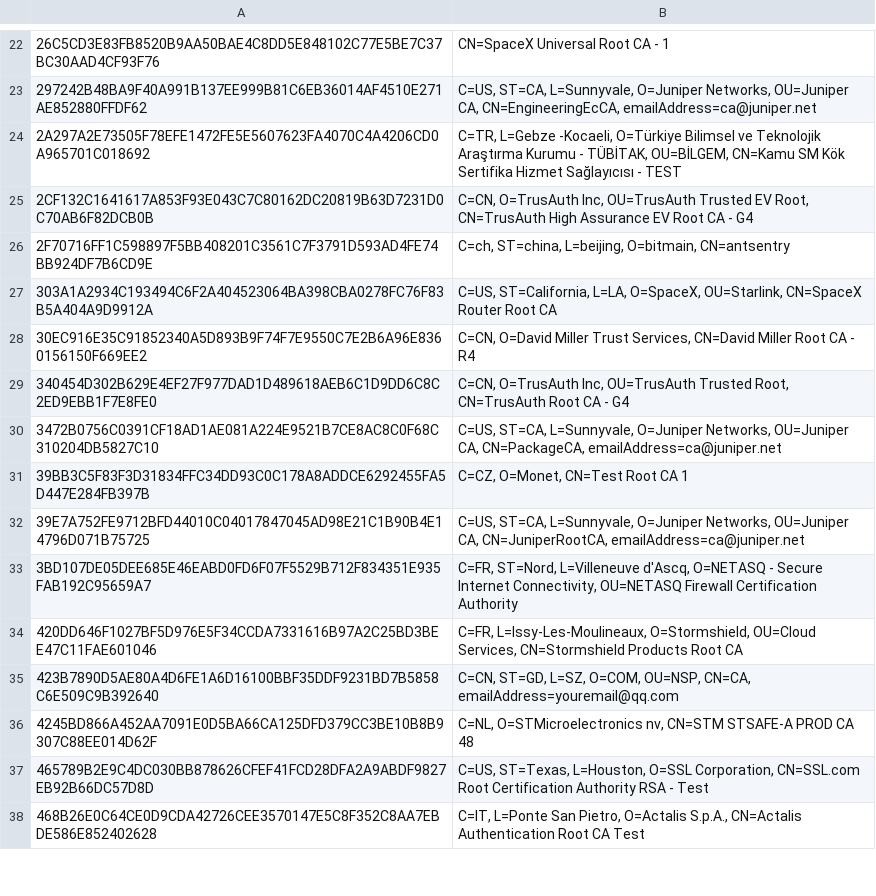
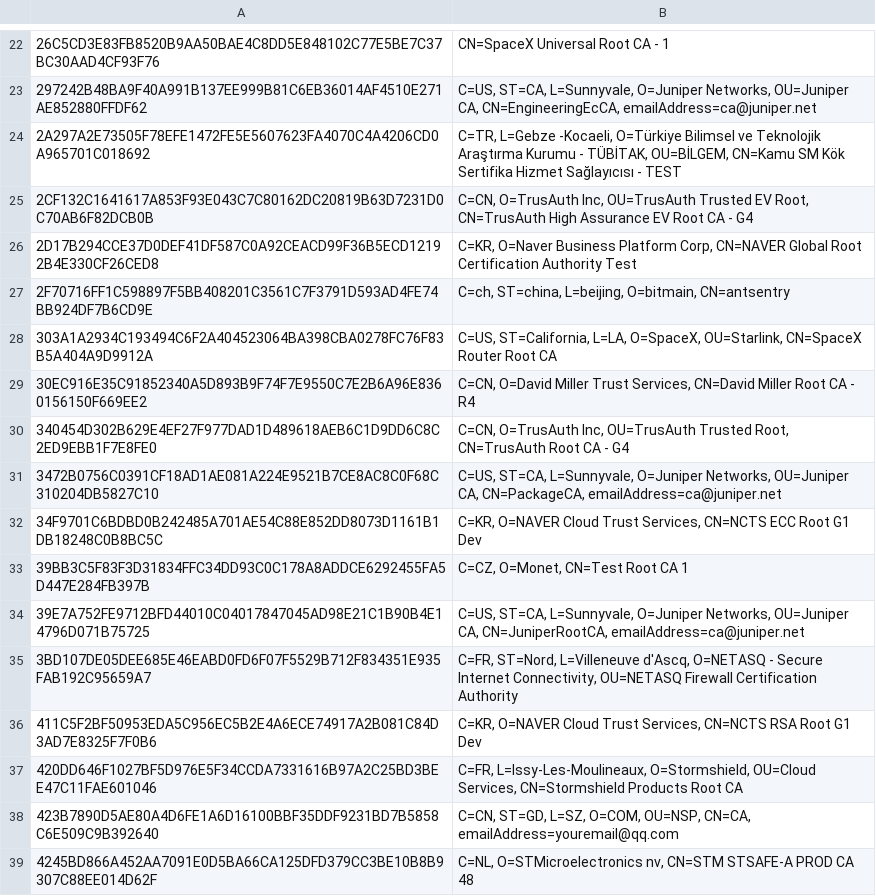
Before and after one commit to sectigo/CTLogs-AcceptedRoots, a TSV file: tsv/tigger-ca-roots.tsv, drawn as a sheet; only a part is shown, gaps mark what is left out; the shorter side is filled out with more unchanged rows; the diff names each change by its address in the sheet, - before the commit and + after, or states it on an @@ line.

```diff
--- a/tsv/tigger-ca-roots.tsv
+++ b/tsv/tigger-ca-roots.tsv
+row 26: 2D17B294CCE37D0DEF41DF587C0A92CEACD99F36B5ECD12192B4E330CF26CED8 | C=KR, O=Naver Business Platform Corp, CN=NAVER Global Root Certification Authority Test
+row 32: 34F9701C6BDBD0B242485A701AE54C88E852DD8073D1161B1DB18248C0B8BC5C | C=KR, O=NAVER Cloud Trust Services, CN=NCTS ECC Root G1 Dev
+row 36: 411C5F2BF50953EDA5C956EC5B2E4A6ECE74917A2B081C84D3AD7E8325F7F0B6 | C=KR, O=NAVER Cloud Trust Services, CN=NCTS RSA Root G1 Dev
```
Also changed, not shown: tsv/dodo-ca-roots.tsv, tsv/dumbo-ca-roots.tsv, 22 other files.
